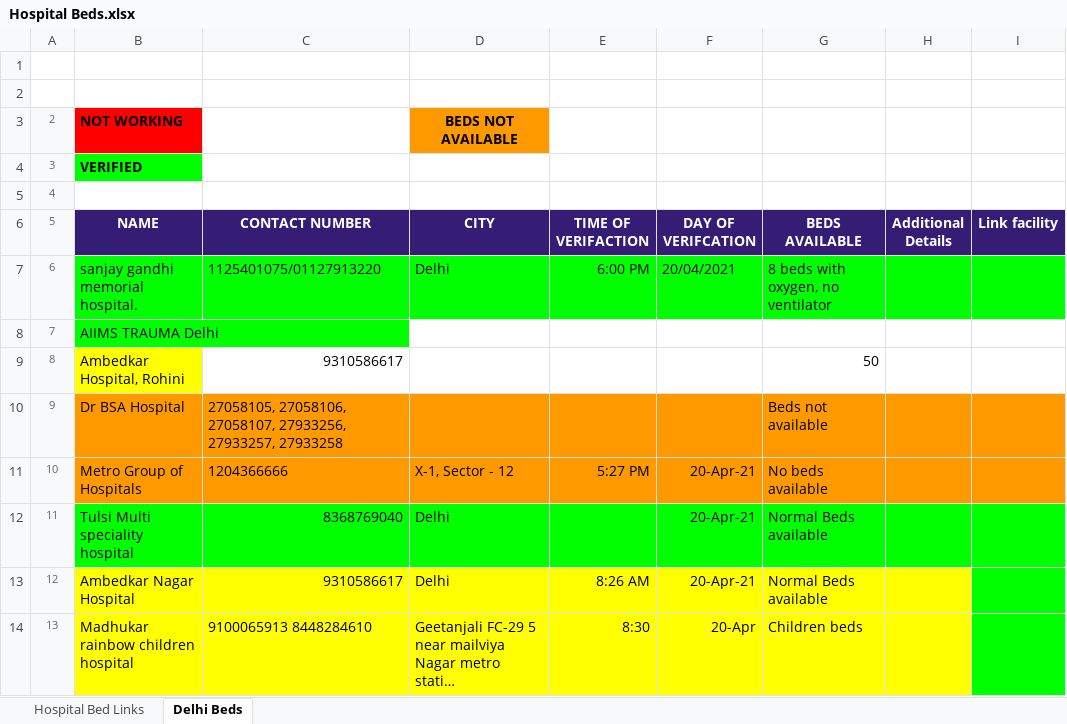
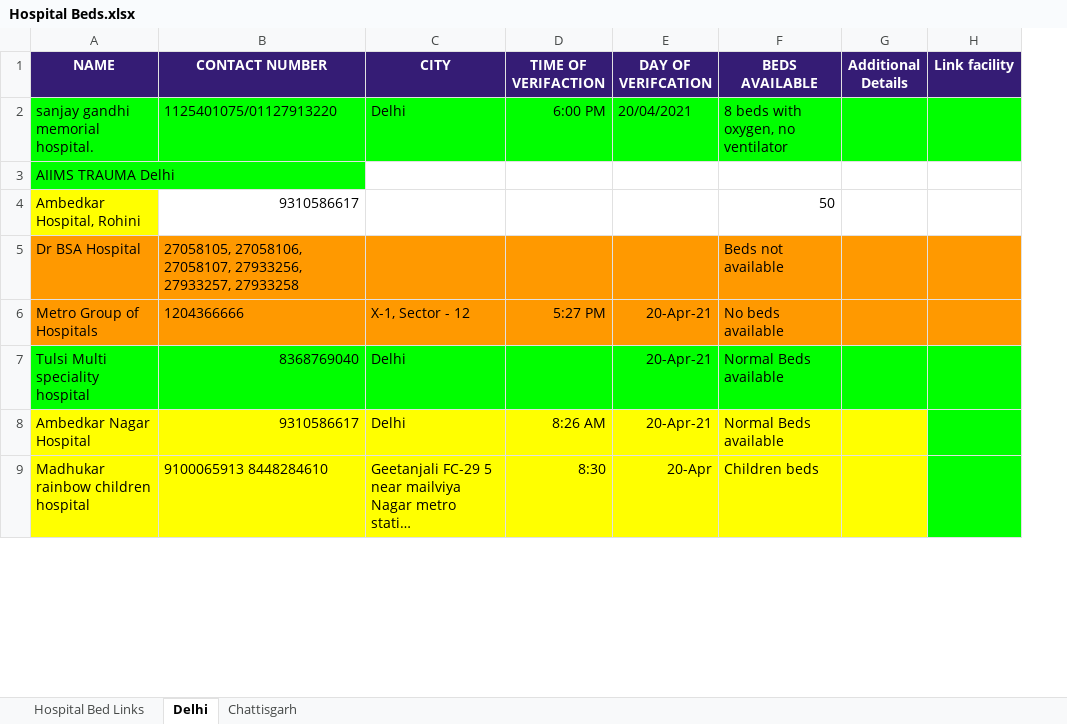
Before and after one commit to astrobalaji/covid_india, an Excel workbook: data/Hospital Beds.xlsx, sheet Delhi, drawn as a sheet; only a part is shown; long unchanged cells end in …; values as stored, in another font and other column widths than the file's, no borders; removed rows and columns are numbered as before the commit, all else as after; the diff names each change by its address in the sheet, - before the commit and + after, or states it on an @@ line.

Commit message:
Update Hospital Beds.xlsx
Updated Hospital Beds for
Odisha
Delhi
Taminadu

```diff
--- a/data/Hospital Beds.xlsx (sheet Delhi)
+++ b/data/Hospital Beds.xlsx (sheet Delhi)
-sheet tab: Delhi Beds
+sheet tab: Delhi
+sheet tab: Chattisgarh
-column A (5), rows 7-14: 6 | 7 | 8 | 9 | 10 | 11 | 12 | 13
-row 1: (empty)
-row 2: (empty)
-row 3: 2 | NOT WORKING |  | BEDS NOT AVAILABLE
-row 4: 3 | VERIFIED
-row 5: 4
```
Also changed, not shown: sheet Hospital Bed Links.
